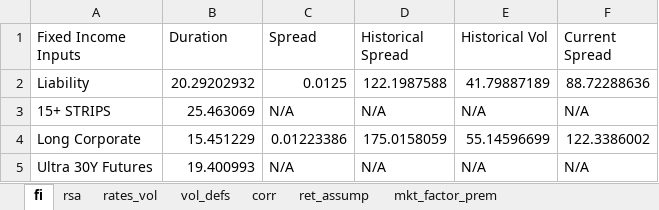
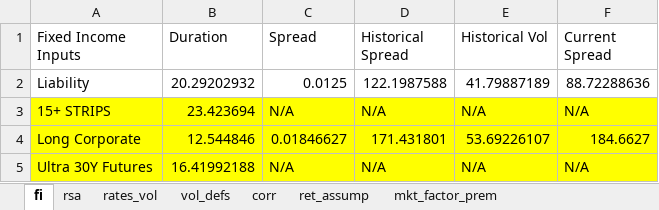
Before and after one commit to pforjoe/SAA, an Excel workbook: data/mv_inputs/inputs_test.xlsx, sheet fi, drawn as a sheet; values as stored, in another font and other column widths than the file's, no borders; the diff names each change by its address in the sheet, - before the commit and + after, or states it on an @@ line.

Commit message:
update inputs_test

```diff
--- a/data/mv_inputs/inputs_test.xlsx (sheet fi)
+++ b/data/mv_inputs/inputs_test.xlsx (sheet fi)
-A3:F5 fill: none
+A3:F5 fill: #FFFF00
-B3 (Duration): 25.463069
+B3 (Duration): 23.423694
-B4 (Duration): 15.451229
+B4 (Duration): 12.544846
-C4 (Spread): 0.01223386
+C4 (Spread): 0.01846627
-D4 (Historical Spread): 175.0158059
+D4 (Historical Spread): 171.431801
-E4 (Historical Vol): 55.14596699
+E4 (Historical Vol): 53.69226107
-F4 (Current Spread): 122.3386002
+F4 (Current Spread): 184.6627
-B5 (Duration): 19.400993
+B5 (Duration): 16.41992188
```
Also changed, not shown: sheet ret_assump, 1 other file.
